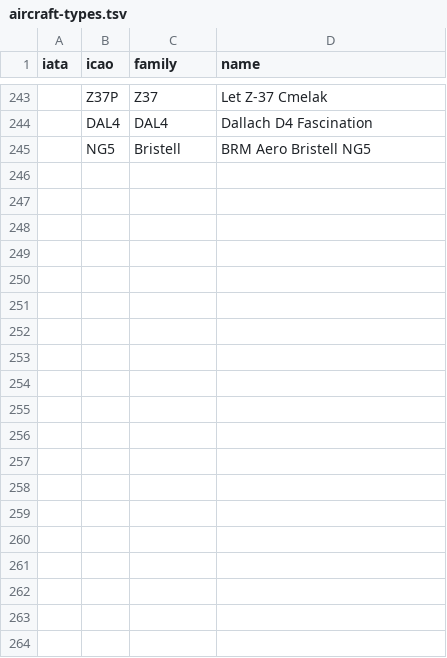
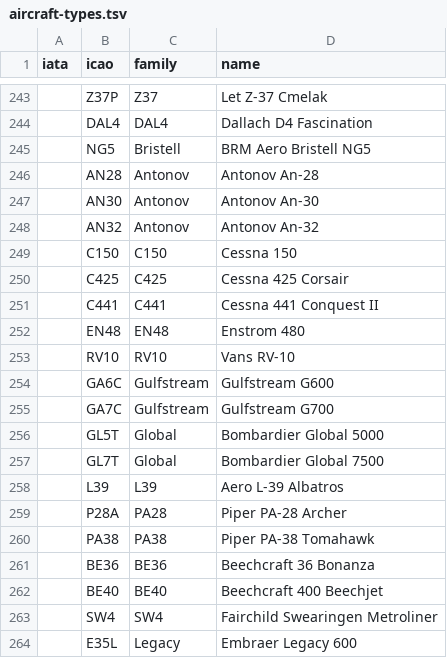
Before and after one commit to blackboltshadow/ADS-B-Car-Map, a TSV file: Assets/AircraftTypes/aircraft-types.tsv, drawn as a sheet; only a part is shown, gaps mark what is left out; the diff covers the shown part only; the diff names each change by its address in the sheet, - before the commit and + after, or states it on an @@ line.

```diff
--- a/Assets/AircraftTypes/aircraft-types.tsv
+++ b/Assets/AircraftTypes/aircraft-types.tsv
+row 246:  | AN28 | Antonov | Antonov An-28
+row 247:  | AN30 | Antonov | Antonov An-30
+row 248:  | AN32 | Antonov | Antonov An-32
+row 249:  | C150 | C150 | Cessna 150
+row 250:  | C425 | C425 | Cessna 425 Corsair
+row 251:  | C441 | C441 | Cessna 441 Conquest II
+row 252:  | EN48 | EN48 | Enstrom 480
+row 253:  | RV10 | RV10 | Vans RV-10
+row 254:  | GA6C | Gulfstream | Gulfstream G600
+row 255:  | GA7C | Gulfstream | Gulfstream G700
+row 256:  | GL5T | Global | Bombardier Global 5000
+row 257:  | GL7T | Global | Bombardier Global 7500
+row 258:  | L39 | L39 | Aero L-39 Albatros
+row 259:  | P28A | PA28 | Piper PA-28 Archer
+row 260:  | PA38 | PA38 | Piper PA-38 Tomahawk
+row 261:  | BE36 | BE36 | Beechcraft 36 Bonanza
+row 262:  | BE40 | BE40 | Beechcraft 400 Beechjet
+row 263:  | SW4 | SW4 | Fairchild Swearingen Metroliner
+row 264:  | E35L | Legacy | Embraer Legacy 600
```
Also changed, not shown: 42 added rows elsewhere in this file, 4 other files.
